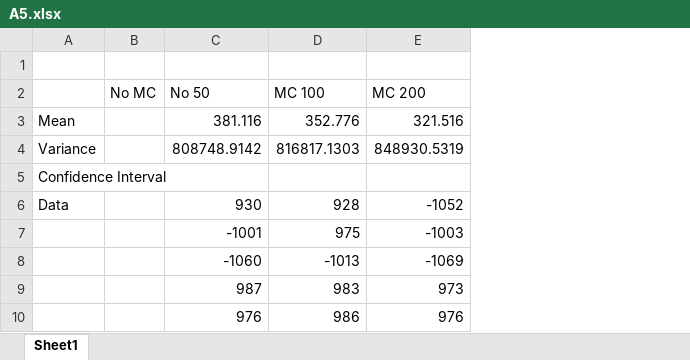
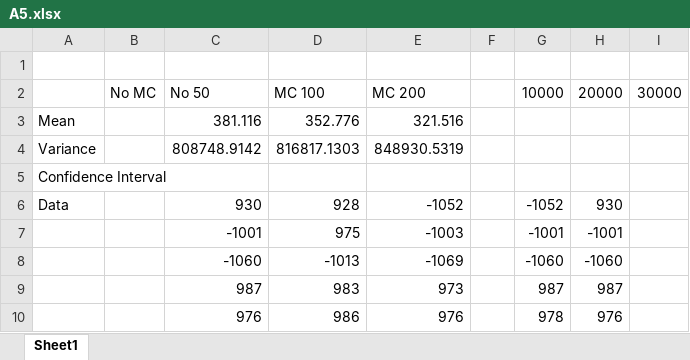
Before and after one commit to EKomperud/AI, an Excel workbook: A5/A5.xlsx, sheet Sheet1, drawn as a sheet; only a part is shown; values as stored, in another font and other column widths than the file's, no borders; the diff names each change by its address in the sheet, - before the commit and + after, or states it on an @@ line.

Commit message:
in the middle of gathering data for lab report

```diff
--- a/A5/A5.xlsx (sheet Sheet1)
+++ b/A5/A5.xlsx (sheet Sheet1)
+column F, empty
+column G, rows 2-10: 10000 |  |  |  | -1052 | -1001 | -1060 | 987 | 978
+column H, rows 2-10: 20000 |  |  |  | 930 | -1001 | -1060 | 987 | 976
+column I, row 2: 30000
```
Also changed, not shown: 3 other files.
